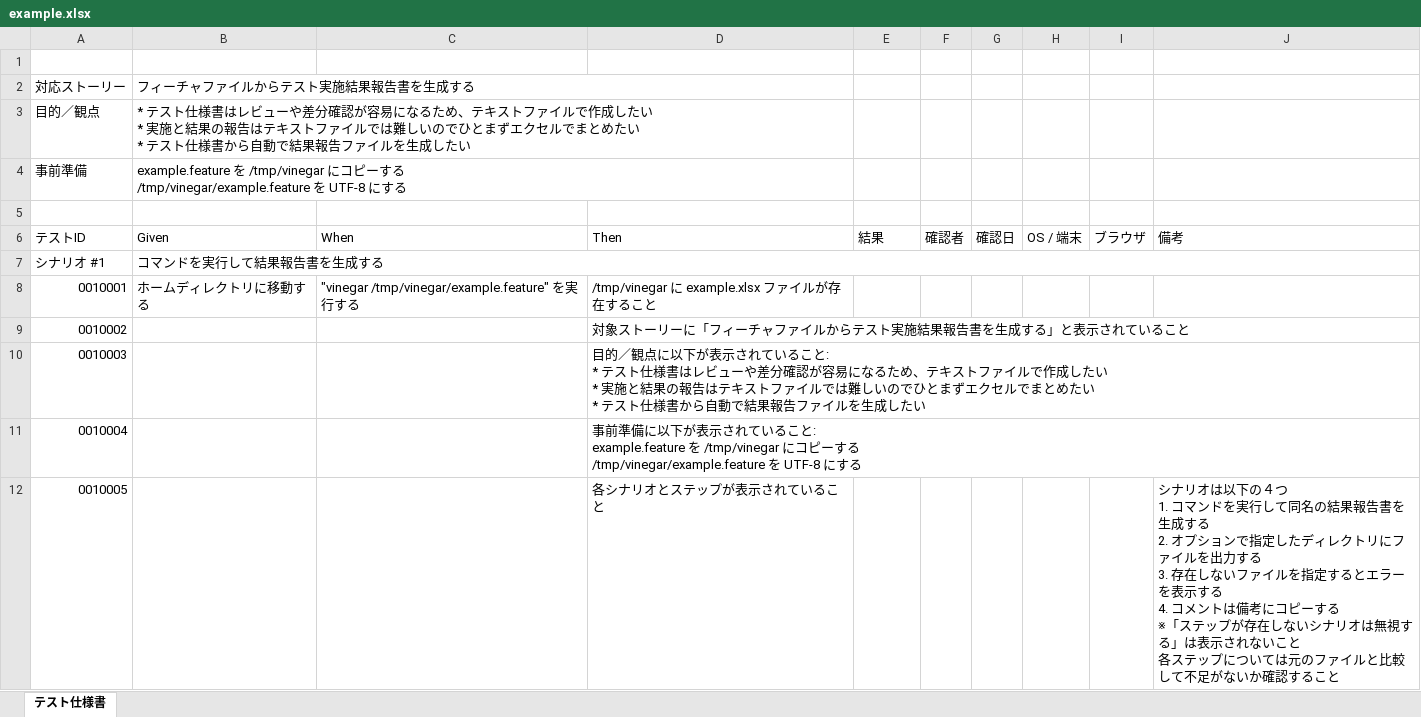
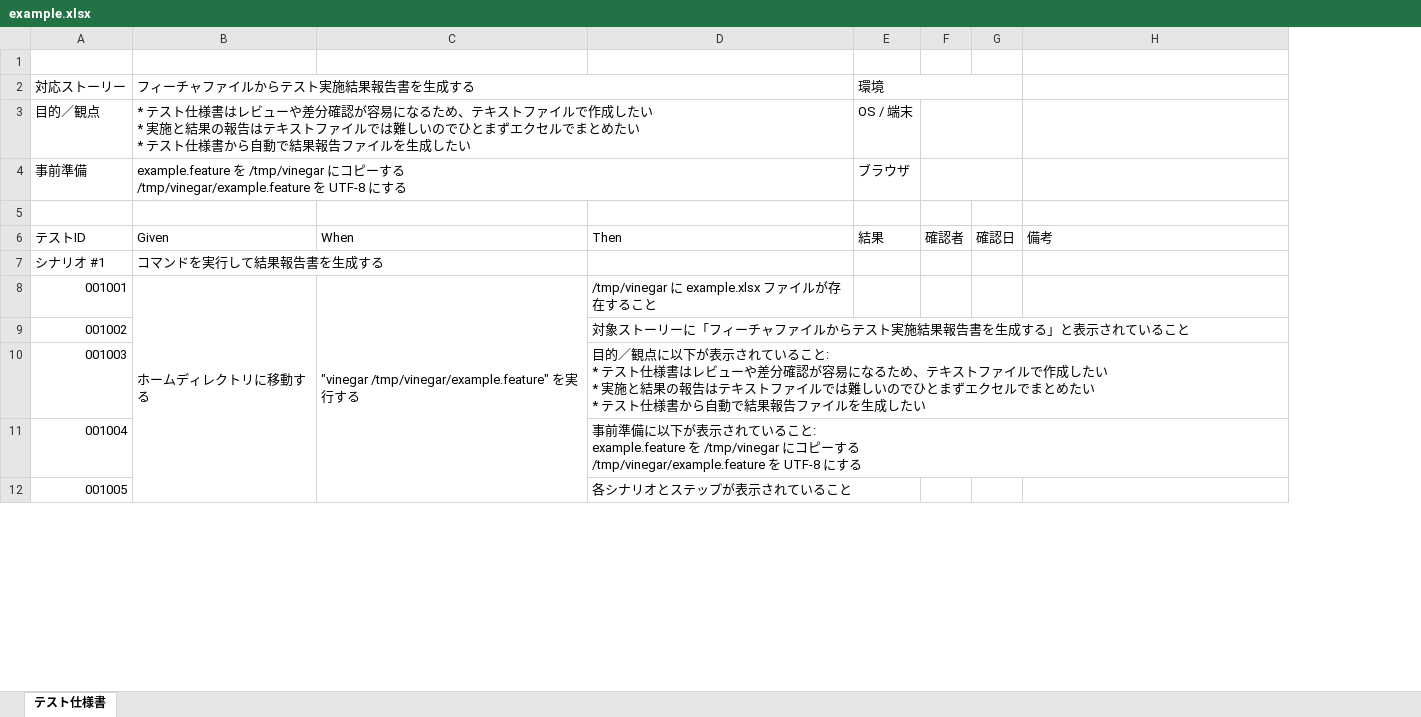
Before and after one commit to wiro34/vinegar, an Excel workbook: example/example.xlsx, sheet テスト仕様書, drawn as a sheet; only a part is shown; values as stored, in another font and other column widths than the file's, no cell formats; removed rows and columns are numbered as before the commit, all else as after; ↵ is a line break in a cell; the diff covers the shown part only; the diff names each change by its address in the sheet, - before the commit and + after, or states it on an @@ line.

```diff
--- a/example/example.xlsx (sheet テスト仕様書)
+++ b/example/example.xlsx (sheet テスト仕様書)
-column H, row 6: OS / 端末
-column I, row 6: ブラウザ
-E2: (empty)
+E2: 環境
+E2:G2 merged
-E3: (empty)
+E3: OS / 端末
+F3:G3 merged
-E4: (empty)
+E4: ブラウザ
+F4:G4 merged
-B7:J7 merged
-A8: 0010001
+A8: 001001
+B8:B12 merged
+C8:C12 merged
-A9: 0010002
+A9: 001002
-A10: 0010003
+A10: 001003
-A11: 0010004
+A11: 001004
-row 12: 0010005 |  |  | 各シナリオとステップが表示されていること |  |  |  |  |  | シナリオは以下の４つ ↵ 1. コマンドを実行して同名の結果報告書を生成する ↵ 2. オプションで指定したディレクトリにファイルを出力する ↵ 3. 存在しないファイルを指定するとエラーを表示する ↵ 4. コメントは備考にコピーする ↵ ※「ステップが存在しないシナリオは無視する」は表示されないこと ↵ 各ステップについては元のファイルと比較して不足がないか確認すること
+row 12: 001005 |  |  | 各シナリオとステップが表示されていること
```
Also changed, not shown: 6 added rows, 6 removed rows, 8 edited cells and merged cells elsewhere in this sheet, cell formats, 14 other files.
